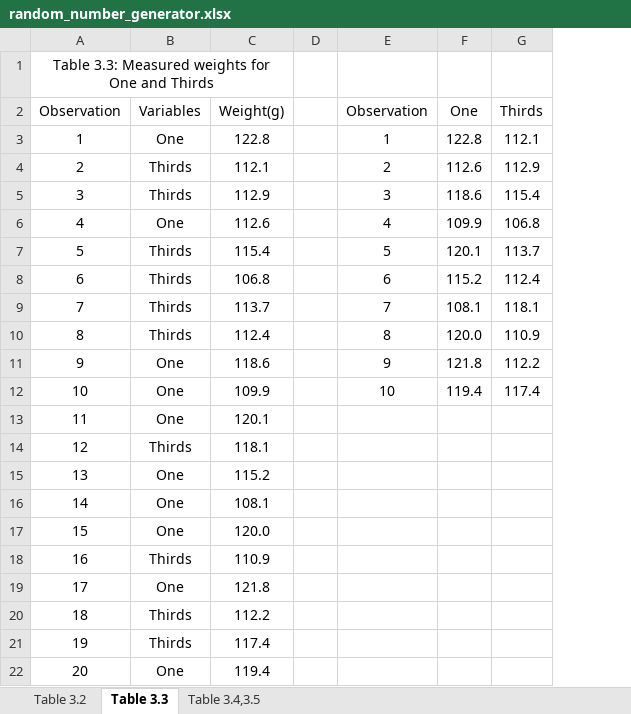
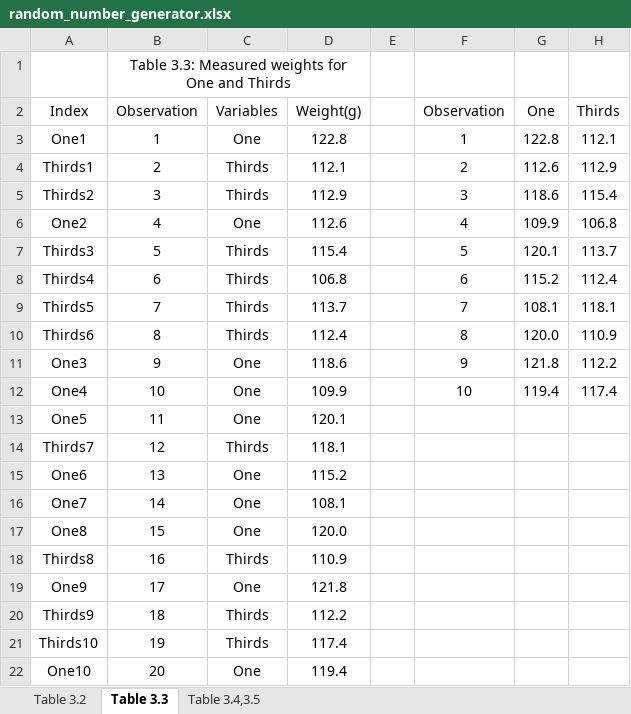
Before and after one commit to Shanlearning/Stat-201-teaching, an Excel workbook: Lab3/random_number_generator.xlsx, sheet Table 3.3, drawn as a sheet; only a part is shown; values as stored, in another font and other column widths than the file's, no borders; charts and pictures not drawn; the diff names each change by its address in the sheet, - before the commit and + after, or states it on an @@ line.

```diff
--- a/Lab3/random_number_generator.xlsx (sheet Table 3.3)
+++ b/Lab3/random_number_generator.xlsx (sheet Table 3.3)
+column A (Index), rows 3-22: One1 | Thirds1 | Thirds2 | One2 | Thirds3 | Thirds4 | Thirds5 | Thirds6 | One3 | One4 | One5 | Thirds7 | One6 | One7 | One8 | Thirds8 | One9 | Thirds9 | Thirds10 | One10
```
Also changed, not shown: sheet Table 3.2, formulas that keep their value, charts or pictures.
